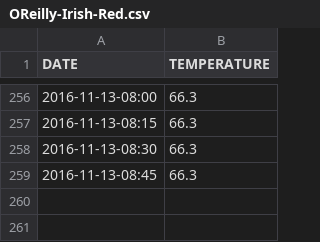
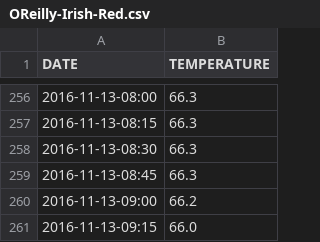
Before and after one commit to drougier/fermenter, a CSV file: OReilly-Irish-Red.csv, drawn as a sheet; only a part is shown, gaps mark what is left out; the diff names each change by its address in the sheet, - before the commit and + after, or states it on an @@ line.

Commit message:
Temp logger push

```diff
--- a/OReilly-Irish-Red.csv
+++ b/OReilly-Irish-Red.csv
+row 260: 2016-11-13-09:00 | 66.2
+row 261: 2016-11-13-09:15 | 66.0
```
